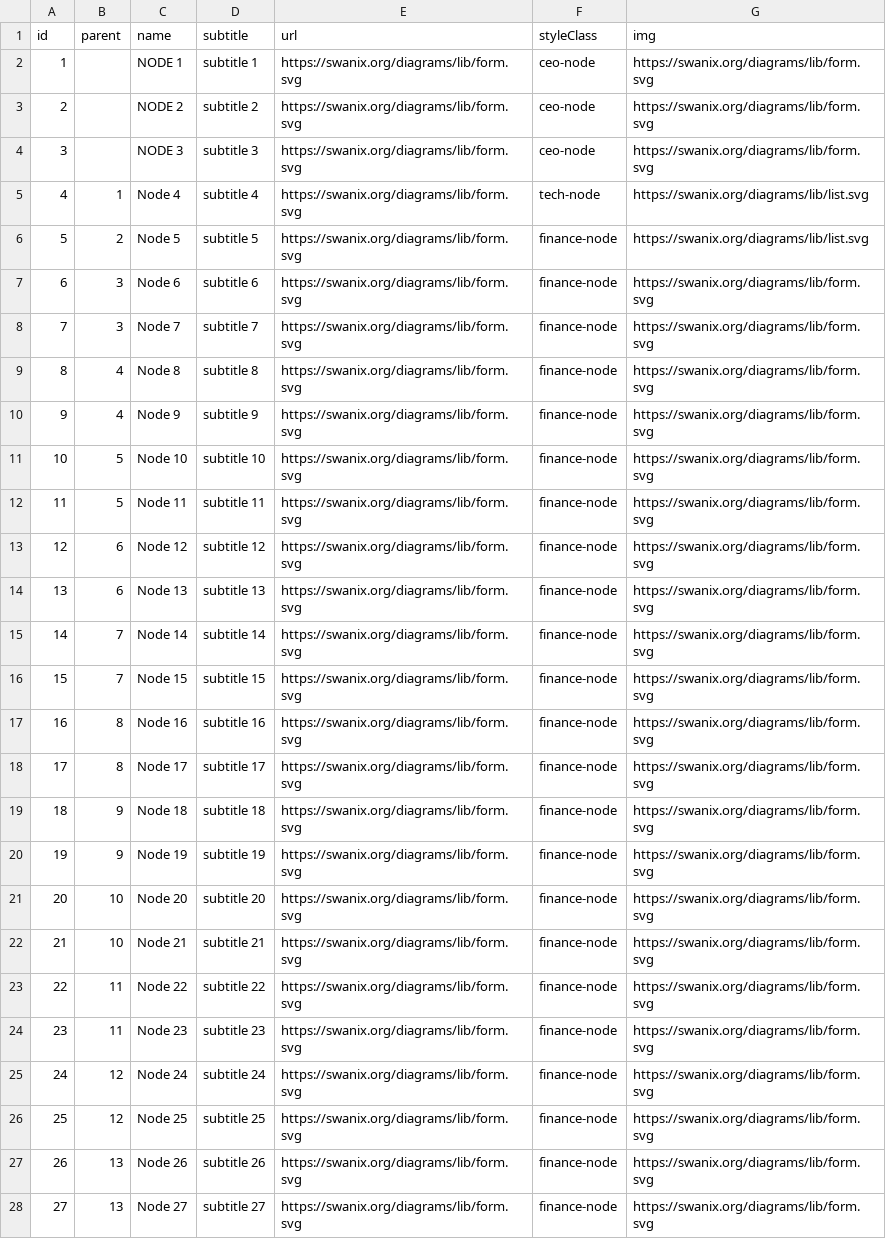
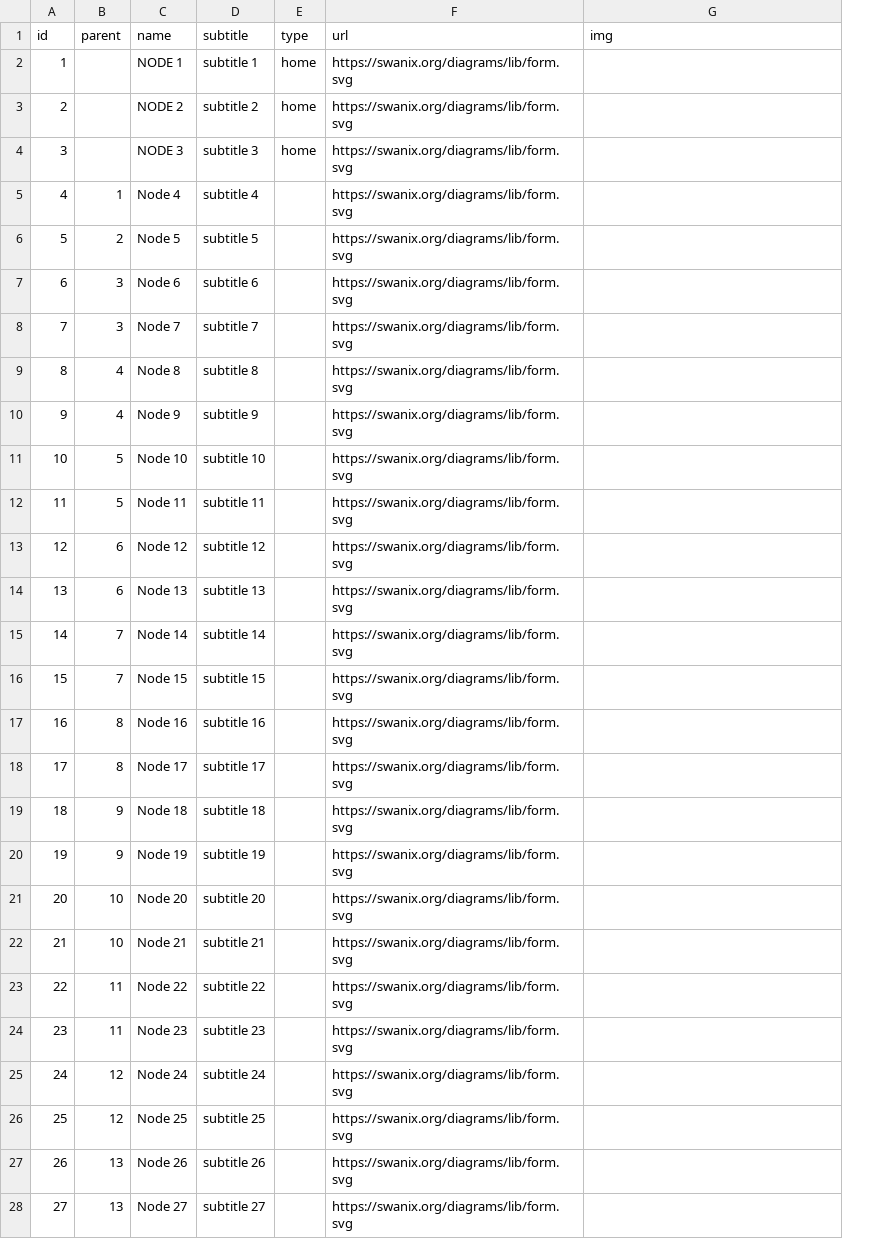
Before and after one commit to swanix/diagrams, a CSV file: docs/demo/d3-next/data/data.csv, drawn as a sheet; only a part is shown; removed rows and columns are numbered as before the commit, all else as after; the diff covers the shown part only; the diff names each change by its address in the sheet, - before the commit and + after, or states it on an @@ line.

Commit message:
Update data.csv

```diff
--- a/docs/demo/d3-next/data/data.csv
+++ b/docs/demo/d3-next/data/data.csv
+column E (type), rows 2-4: all home
-column F (styleClass), rows 2-28: ceo-node | ceo-node | ceo-node | tech-node | finance-node | finance-node | finance-node | finance-node | finance-node | finance-node | finance-node | finance-node | finance-node | finance-node | finance-node | finance-node | finance-node | finance-node | finance-node | finance-node | finance-node | finance-node | finance-node | finance-node | finance-node | finance-node | finance-node
-G2:G4 (img): https://swanix.org/diagrams/lib/form.svg
+G2:G4 (img): (empty)
-G5:G6 (img): https://swanix.org/diagrams/lib/list.svg
+G5:G6 (img): (empty)
-G7:G28 (img): https://swanix.org/diagrams/lib/form.svg
+G7:G28 (img): (empty)
```
Also changed, not shown: 73 edited cells elsewhere in this file.
